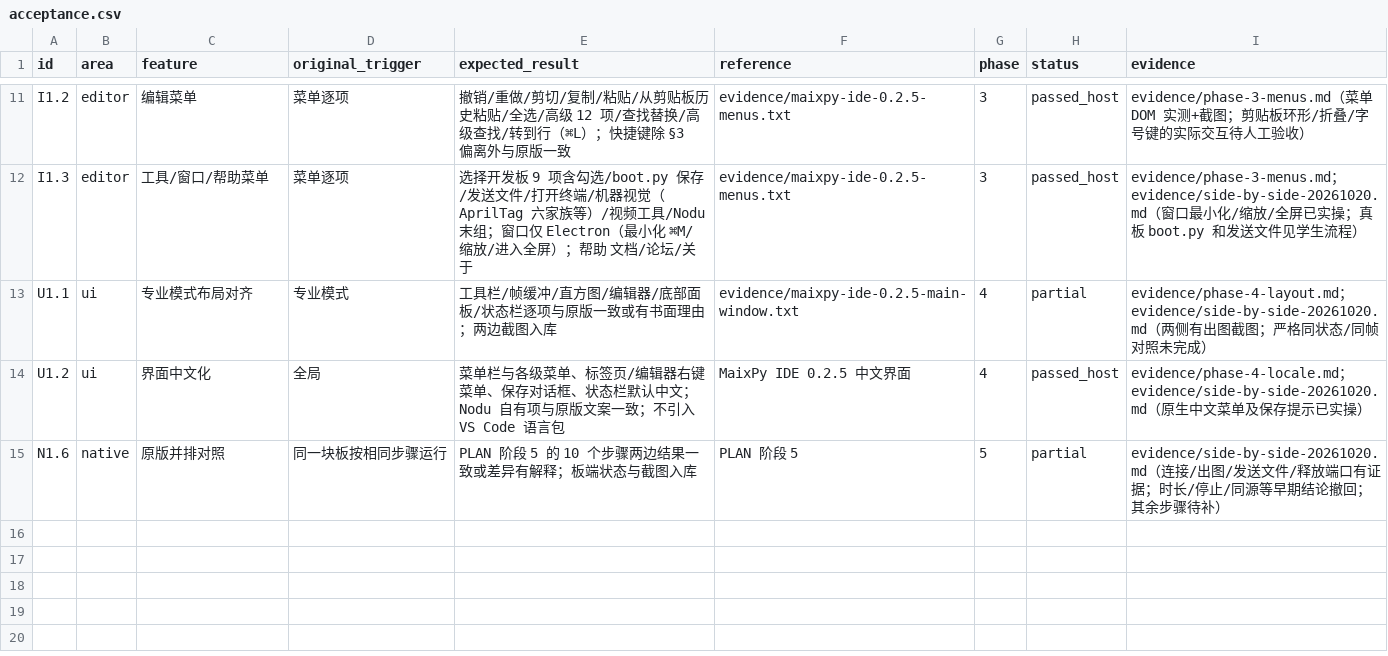
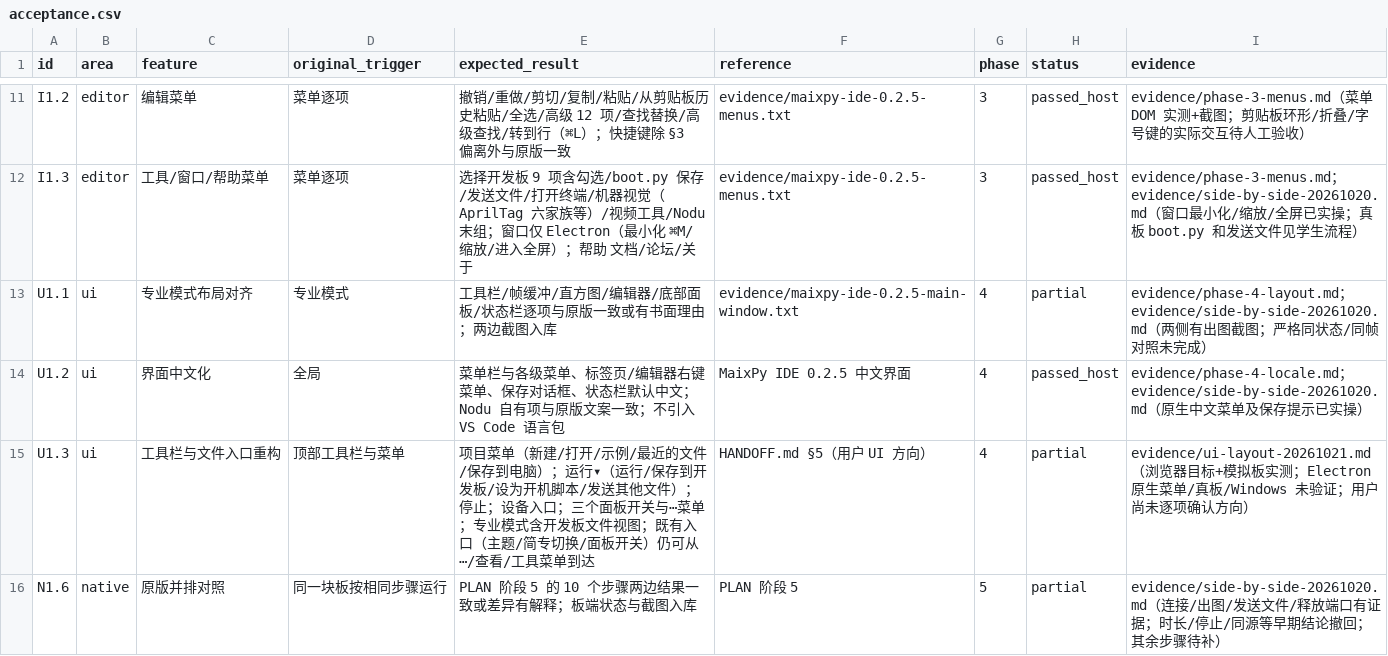
Before and after one commit to libai1024/nodu, a CSV file: docs/0.1.4/acceptance.csv, drawn as a sheet; only a part is shown, gaps mark what is left out.

```diff
--- a/docs/0.1.4/acceptance.csv
+++ b/docs/0.1.4/acceptance.csv
@@ -14,2 +14,3 @@ U1.1,ui,专业模式布局对齐,专业模式,工具栏/帧缓冲/直方图/编
 U1.2,ui,界面中文化,全局,菜单栏与各级菜单、标签页/编辑器右键菜单、保存对话框、状态栏默认中文；Nodu 自有项与原版文案一致；不引入 VS Code 语言包,MaixPy IDE 0.2.5 中文界面,4,passed_host,evidence/phase-4-locale.md；evidence/side-by-side-20261020.md（原生中文菜单及保存提示已实操）
+U1.3,ui,工具栏与文件入口重构,顶部工具栏与菜单,项目菜单（新建/打开/示例/最近的文件/保存到电脑）；运行▾（运行/保存到开发板/设为开机脚本/发送其他文件）；停止；设备入口；三个面板开关与⋯菜单；专业模式含开发板文件视图；既有入口（主题/简专切换/面板开关）仍可从⋯/查看/工具菜单到达,HANDOFF.md §5（用户 UI 方向）,4,partial,evidence/ui-layout-20261021.md（浏览器目标+模拟板实测；Electron 原生菜单/真板/Windows 未验证；用户尚未逐项确认方向）
 N1.6,native,原版并排对照,同一块板按相同步骤运行,PLAN 阶段 5 的 10 个步骤两边结果一致或差异有解释；板端状态与截图入库,PLAN 阶段 5,5,partial,evidence/side-by-side-20261020.md（连接/出图/发送文件/释放端口有证据；时长/停止/同源等早期结论撤回；其余步骤待补）
```
Also changed, not shown: 27 other files.
